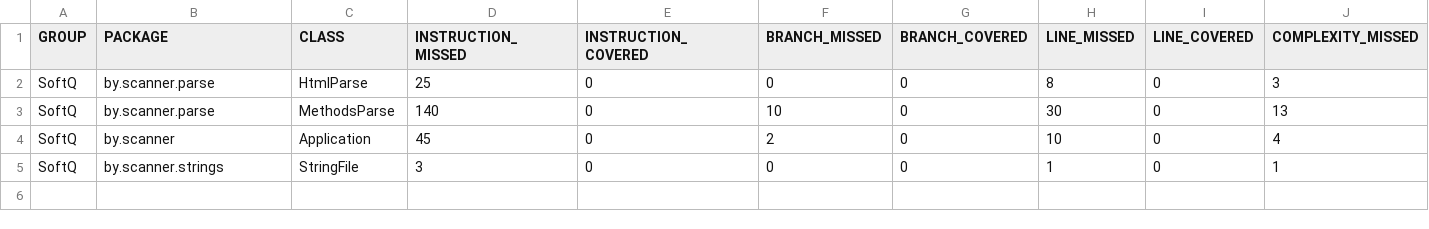
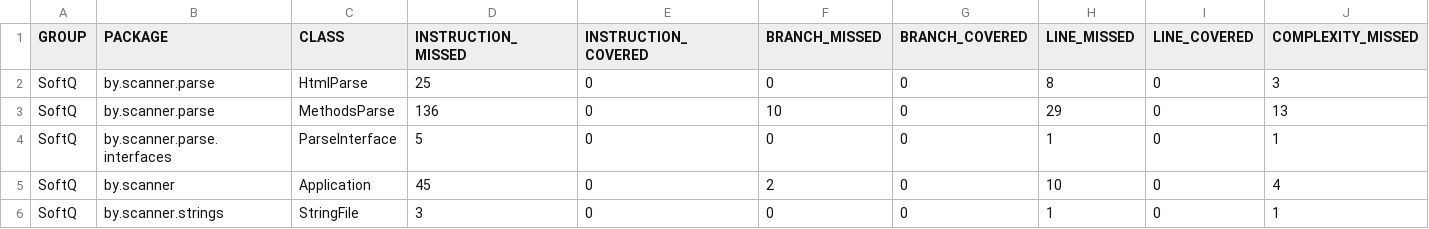
Before and after one commit to Enotik-code/Softeq, a CSV file: target/site/jacoco/jacoco.csv, drawn as a sheet; only a part is shown; rows hold the shown columns only; the diff names each change by its address in the sheet, - before the commit and + after, or states it on an @@ line.

```diff
--- a/target/site/jacoco/jacoco.csv
+++ b/target/site/jacoco/jacoco.csv
-D3 (INSTRUCTION_MISSED): 140
+D3 (INSTRUCTION_MISSED): 136
-H3 (LINE_MISSED): 30
+H3 (LINE_MISSED): 29
+row 4: SoftQ | by.scanner.parse.interfaces | ParseInterface | 5 | 0 | 0 | 0 | 1 | 0 | 1
```
Also changed, not shown: 19 other files.
